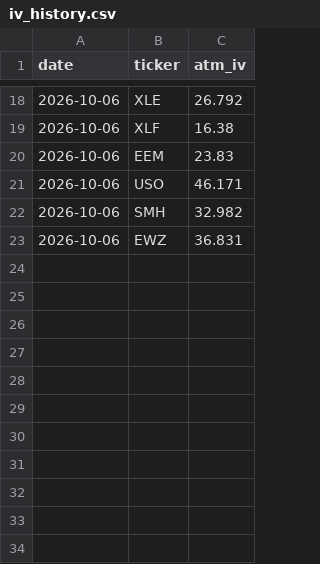
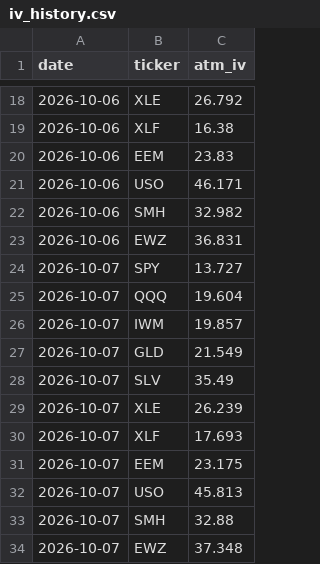
Before and after one commit to KaloFachikov/Short-Strangle-Scanner, a CSV file: iv_history.csv, drawn as a sheet; only a part is shown, gaps mark what is left out; the diff names each change by its address in the sheet, - before the commit and + after, or states it on an @@ line.

```diff
--- a/iv_history.csv
+++ b/iv_history.csv
+row 24: 2026-10-07 | SPY | 13.727
+row 25: 2026-10-07 | QQQ | 19.604
+row 26: 2026-10-07 | IWM | 19.857
+row 27: 2026-10-07 | GLD | 21.549
+row 28: 2026-10-07 | SLV | 35.49
+row 29: 2026-10-07 | XLE | 26.239
+row 30: 2026-10-07 | XLF | 17.693
+row 31: 2026-10-07 | EEM | 23.175
+row 32: 2026-10-07 | USO | 45.813
+row 33: 2026-10-07 | SMH | 32.88
+row 34: 2026-10-07 | EWZ | 37.348
```
Also changed, not shown: 1 other file.
